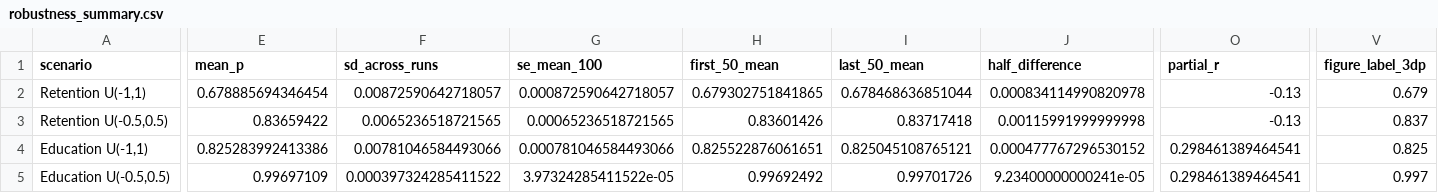
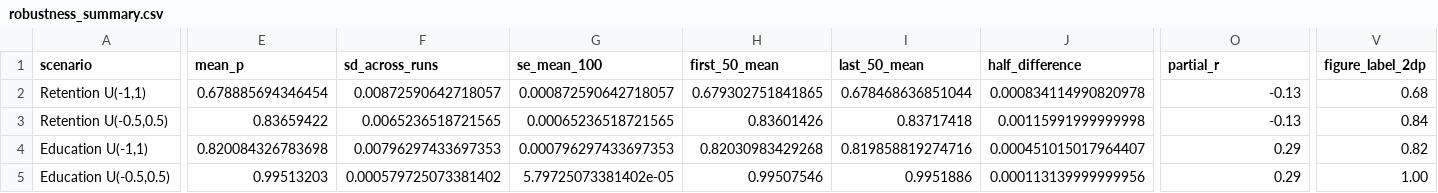
Before and after one commit to weijiayu669-cyber/pmc-causal-robustness, a CSV file: robustness_summary.csv, drawn as a sheet; only a part is shown, gaps mark what is left out; the diff covers the shown part only; the diff names each change by its address in the sheet, - before the commit and + after, or states it on an @@ line.

Commit message:
Revert "Correct Education partial correlation and audit Retention reconstruction"
This reverts commit 732e4a0de2c36310795eda0ff4850e7e22552557.

```diff
--- a/robustness_summary.csv
+++ b/robustness_summary.csv
-V1: figure_label_3dp
+V1: figure_label_2dp
-V2 (figure_label_2dp): 0.679
+V2 (figure_label_2dp): 0.68
-V3 (figure_label_2dp): 0.837
+V3 (figure_label_2dp): 0.84
-E4 (mean_p): 0.825283992413386
+E4 (mean_p): 0.820084326783698
-F4 (sd_across_runs): 0.00781046584493066
+F4 (sd_across_runs): 0.00796297433697353
-G4 (se_mean_100): 0.000781046584493066
+G4 (se_mean_100): 0.000796297433697353
-H4 (first_50_mean): 0.825522876061651
+H4 (first_50_mean): 0.82030983429268
-I4 (last_50_mean): 0.825045108765121
+I4 (last_50_mean): 0.819858819274716
-J4 (half_difference): 0.000477767296530152
+J4 (half_difference): 0.000451015017964407
-O4:O5 (partial_r): 0.298461389464541
+O4:O5 (partial_r): 0.29
-V4 (figure_label_2dp): 0.825
+V4 (figure_label_2dp): 0.82
-E5 (mean_p): 0.99697109
+E5 (mean_p): 0.99513203
-F5 (sd_across_runs): 0.000397324285411522
+F5 (sd_across_runs): 0.000579725073381402
-G5 (se_mean_100): 3.97324285411522e-05
+G5 (se_mean_100): 5.79725073381402e-05
-H5 (first_50_mean): 0.99692492
+H5 (first_50_mean): 0.99507546
-I5 (last_50_mean): 0.99701726
+I5 (last_50_mean): 0.9951886
-J5 (half_difference): 9.23400000000241e-05
+J5 (half_difference): 0.000113139999999956
-V5 (figure_label_2dp): 0.997
+V5 (figure_label_2dp): 1.00
```
Also changed, not shown: 10 edited cells elsewhere in this file, 23 other files.
